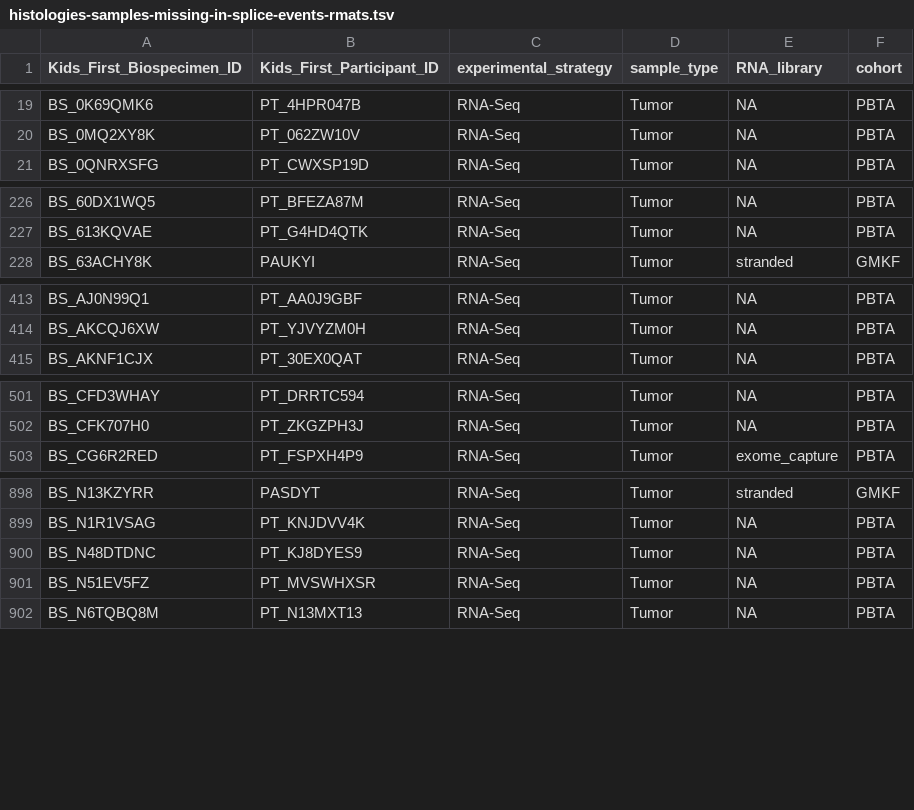
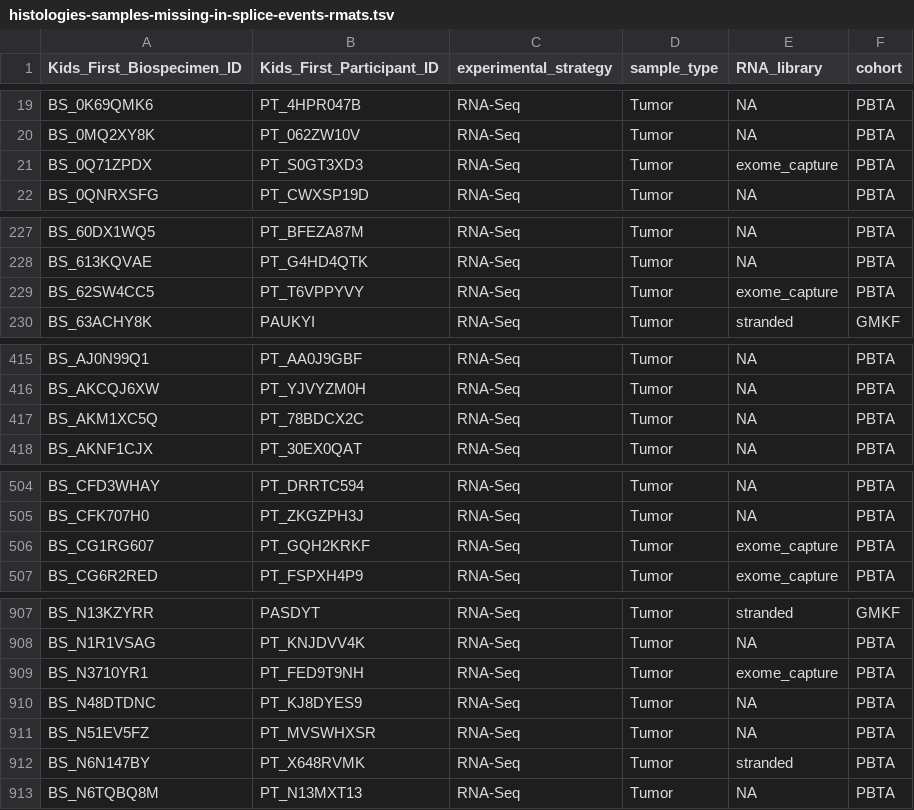
Before and after one commit to rokitalab/OpenPedCan-analysis, a TSV file: analyses/data-pre-release-qc/results/histologies-samples-missing-in-splice-events-rmats.tsv, drawn as a sheet; only a part is shown, gaps mark what is left out; the diff covers the shown part only; the diff names each change by its address in the sheet, - before the commit and + after, or states it on an @@ line.

```diff
--- a/analyses/data-pre-release-qc/results/histologies-samples-missing-in-splice-events-rmats.tsv
+++ b/analyses/data-pre-release-qc/results/histologies-samples-missing-in-splice-events-rmats.tsv
+row 21: BS_0Q71ZPDX | PT_S0GT3XD3 | RNA-Seq | Tumor | exome_capture | PBTA
+row 229: BS_62SW4CC5 | PT_T6VPPYVY | RNA-Seq | Tumor | exome_capture | PBTA
+row 417: BS_AKM1XC5Q | PT_78BDCX2C | RNA-Seq | Tumor | NA | PBTA
+row 506: BS_CG1RG607 | PT_GQH2KRKF | RNA-Seq | Tumor | exome_capture | PBTA
+row 909: BS_N3710YR1 | PT_FED9T9NH | RNA-Seq | Tumor | exome_capture | PBTA
+row 912: BS_N6N147BY | PT_X648RVMK | RNA-Seq | Tumor | stranded | PBTA
```
Also changed, not shown: 8 added rows elsewhere in this file, 14 other files.
